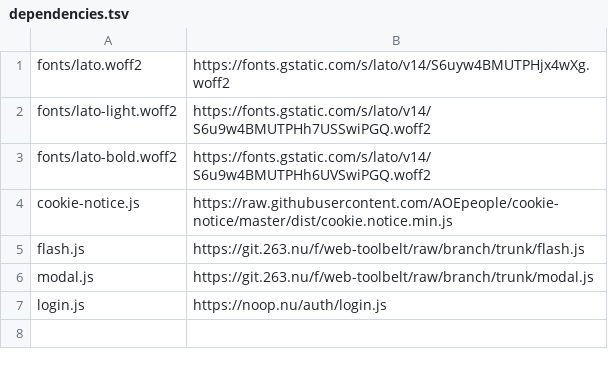
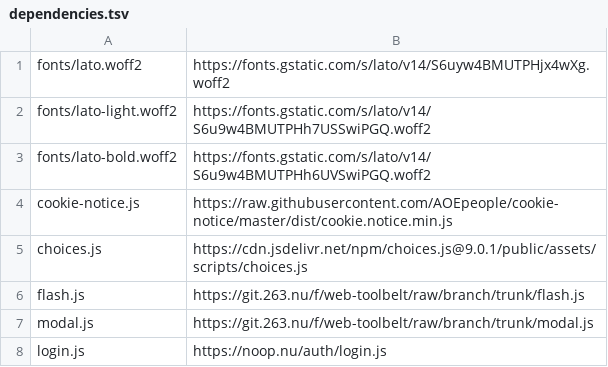
Before and after one commit to energyaccessexplorer/website, a TSV file: dependencies.tsv, drawn as a sheet; the diff names each change by its address in the sheet, - before the commit and + after, or states it on an @@ line.

```diff
--- a/dependencies.tsv
+++ b/dependencies.tsv
+row 5: choices.js | https://cdn.jsdelivr.net/npm/choices.js@9.0.1/public/assets/scripts/choices.js
```
Also changed, not shown: 5 other files.
